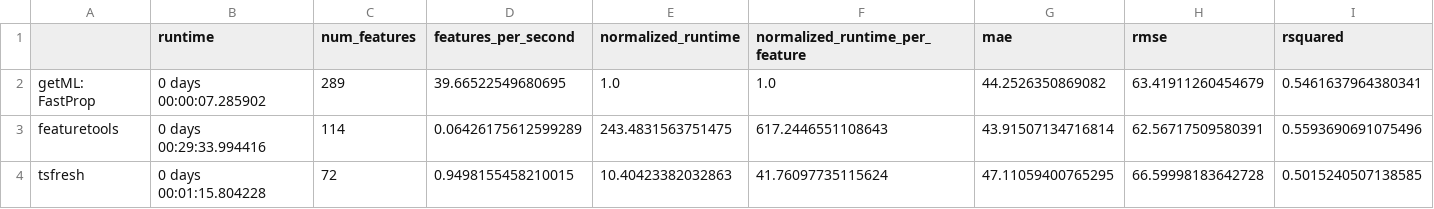
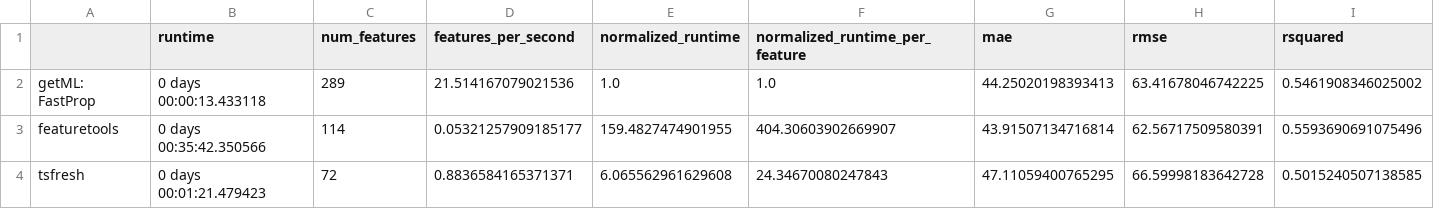
Before and after one commit to getml/getml-demo, a CSV file: fastprop_benchmark/comparisons/air_pollution.csv, drawn as a sheet.

Commit message:
Updated dependencies tsfresh + featuretools

```diff
--- a/fastprop_benchmark/comparisons/air_pollution.csv
+++ b/fastprop_benchmark/comparisons/air_pollution.csv
@@ -1,4 +1,4 @@
 ,runtime,num_features,features_per_second,normalized_runtime,normalized_runtime_per_feature,mae,rmse,rsquared
-getML: FastProp,0 days 00:00:07.285902,289,39.66522549680695,1.0,1.0,44.2526350869082,63.41911260454679,0.5461637964380341
-featuretools,0 days 00:29:33.994416,114,0.06426175612599289,243.4831563751475,617.2446551108643,43.91507134716814,62.56717509580391,0.5593690691075496
-tsfresh,0 days 00:01:15.804228,72,0.9498155458210015,10.40423382032863,41.76097735115624,47.11059400765295,66.59998183642728,0.5015240507138585
+getML: FastProp,0 days 00:00:13.433118,289,21.514167079021536,1.0,1.0,44.25020198393413,63.41678046742225,0.5461908346025002
+featuretools,0 days 00:35:42.350566,114,0.05321257909185177,159.4827474901955,404.30603902669907,43.91507134716814,62.56717509580391,0.5593690691075496
+tsfresh,0 days 00:01:21.479423,72,0.8836584165371371,6.065562961629608,24.34670080247843,47.11059400765295,66.59998183642728,0.5015240507138585
```
Also changed, not shown: fastprop_benchmark/comparisons/dodgers.csv, fastprop_benchmark/comparisons/interstate94.csv, 9 other files.
